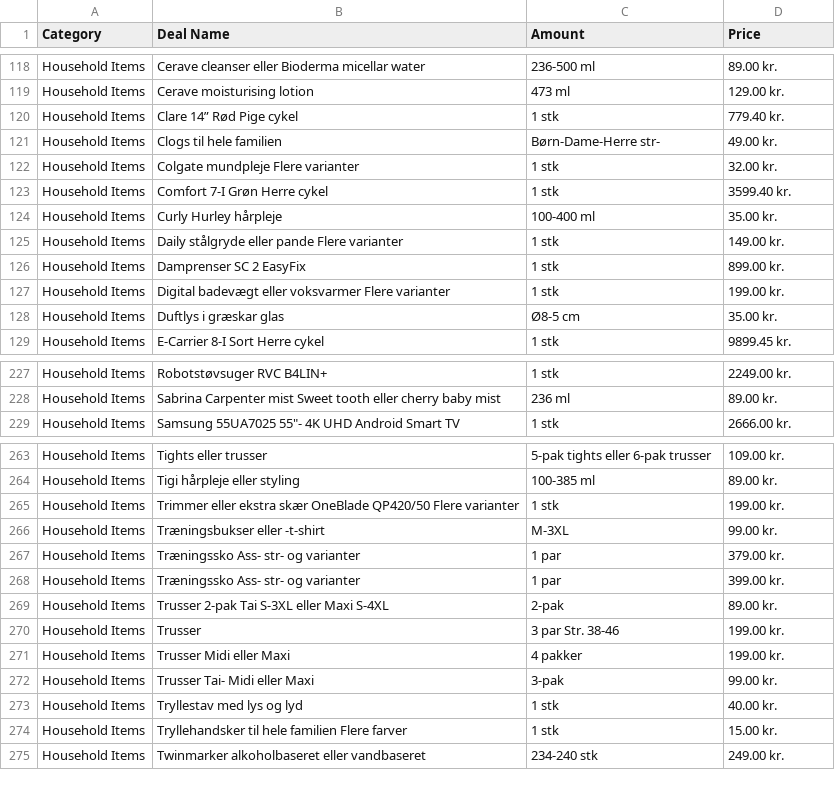
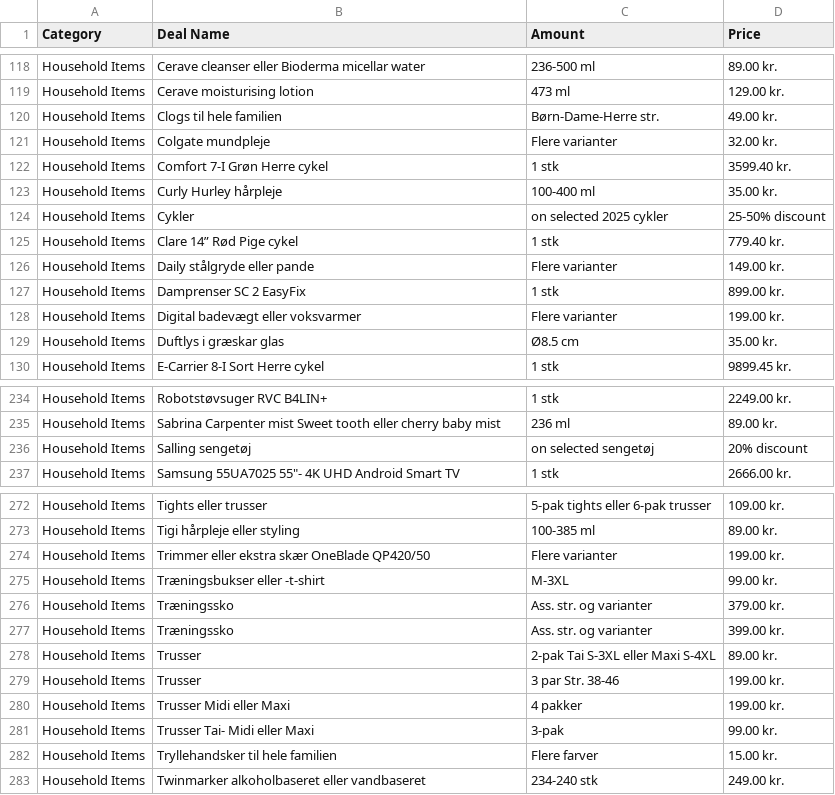
Before and after one commit to birk-balanz-dk/balanz-dk, a CSV file: TilbudFoetex.csv, drawn as a sheet; only a part is shown, gaps mark what is left out; the diff covers the shown part only.

```diff
--- a/TilbudFoetex.csv
+++ b/TilbudFoetex.csv
@@ -119,11 +119,12 @@ Household Items,Cerave cleanser eller Bioderma micellar water,236-500 ml,89.00 k
 Household Items,Cerave moisturising lotion,473 ml,129.00 kr.
-Household Items,Clare 14” Rød Pige cykel,1 stk,779.40 kr.
-Household Items,Clogs til hele familien,Børn-Dame-Herre str-,49.00 kr.
-Household Items,Colgate mundpleje Flere varianter,1 stk,32.00 kr.
+Household Items,Clogs til hele familien,Børn-Dame-Herre str.,49.00 kr.
+Household Items,Colgate mundpleje,Flere varianter,32.00 kr.
 Household Items,Comfort 7-I Grøn Herre cykel,1 stk,3599.40 kr.
 Household Items,Curly Hurley hårpleje,100-400 ml,35.00 kr.
-Household Items,Daily stålgryde eller pande Flere varianter,1 stk,149.00 kr.
+Household Items,Cykler,on selected 2025 cykler,25-50% discount
+Household Items,Clare 14” Rød Pige cykel,1 stk,779.40 kr.
+Household Items,Daily stålgryde eller pande,Flere varianter,149.00 kr.
 Household Items,Damprenser SC 2 EasyFix,1 stk,899.00 kr.
-Household Items,Digital badevægt eller voksvarmer Flere varianter,1 stk,199.00 kr.
-Household Items,Duftlys i græskar glas,Ø8-5 cm,35.00 kr.
+Household Items,Digital badevægt eller voksvarmer,Flere varianter,199.00 kr.
+Household Items,Duftlys i græskar glas,Ø8.5 cm,35.00 kr.
 Household Items,E-Carrier 8-I Sort Herre cykel,1 stk,9899.45 kr.
@@ -228,2 +235,3 @@ Household Items,Robotstøvsuger RVC B4LIN+,1 stk,2249.00 kr.
 Household Items,Sabrina Carpenter mist Sweet tooth eller cherry baby mist,236 ml,89.00 kr.
+Household Items,Salling sengetøj,on selected sengetøj,20% discount
 Household Items,Samsung 55UA7025 55"- 4K UHD Android Smart TV,1 stk,2666.00 kr.
@@ -264,7 +273,7 @@ Household Items,Tights eller trusser,5-pak tights eller 6-pak trusser,109.00 kr.
 Household Items,Tigi hårpleje eller styling,100-385 ml,89.00 kr.
-Household Items,Trimmer eller ekstra skær OneBlade QP420/50 Flere varianter,1 stk,199.00 kr.
+Household Items,Trimmer eller ekstra skær OneBlade QP420/50,Flere varianter,199.00 kr.
 Household Items,Træningsbukser eller -t-shirt,M-3XL,99.00 kr.
-Household Items,Træningssko Ass- str- og varianter,1 par,379.00 kr.
-Household Items,Træningssko Ass- str- og varianter,1 par,399.00 kr.
-Household Items,Trusser 2-pak Tai S-3XL eller Maxi S-4XL,2-pak,89.00 kr.
+Household Items,Træningssko,Ass. str. og varianter,379.00 kr.
+Household Items,Træningssko,Ass. str. og varianter,399.00 kr.
+Household Items,Trusser,2-pak Tai S-3XL eller Maxi S-4XL,89.00 kr.
 Household Items,Trusser,3 par Str. 38-46,199.00 kr.
@@ -272,4 +281,3 @@ Household Items,Trusser Midi eller Maxi,4 pakker,199.00 kr.
 Household Items,Trusser Tai- Midi eller Maxi,3-pak,99.00 kr.
-Household Items,Tryllestav med lys og lyd,1 stk,40.00 kr.
-Household Items,Tryllehandsker til hele familien Flere farver,1 stk,15.00 kr.
+Household Items,Tryllehandsker til hele familien,Flere farver,15.00 kr.
 Household Items,Twinmarker alkoholbaseret eller vandbaseret,234-240 stk,249.00 kr.
```
Also changed, not shown: 7 added rows, 1 moved row and 103 edited cells elsewhere in this file, TilbudCoop.csv, TilbudNetto.csv, 4 other files.
